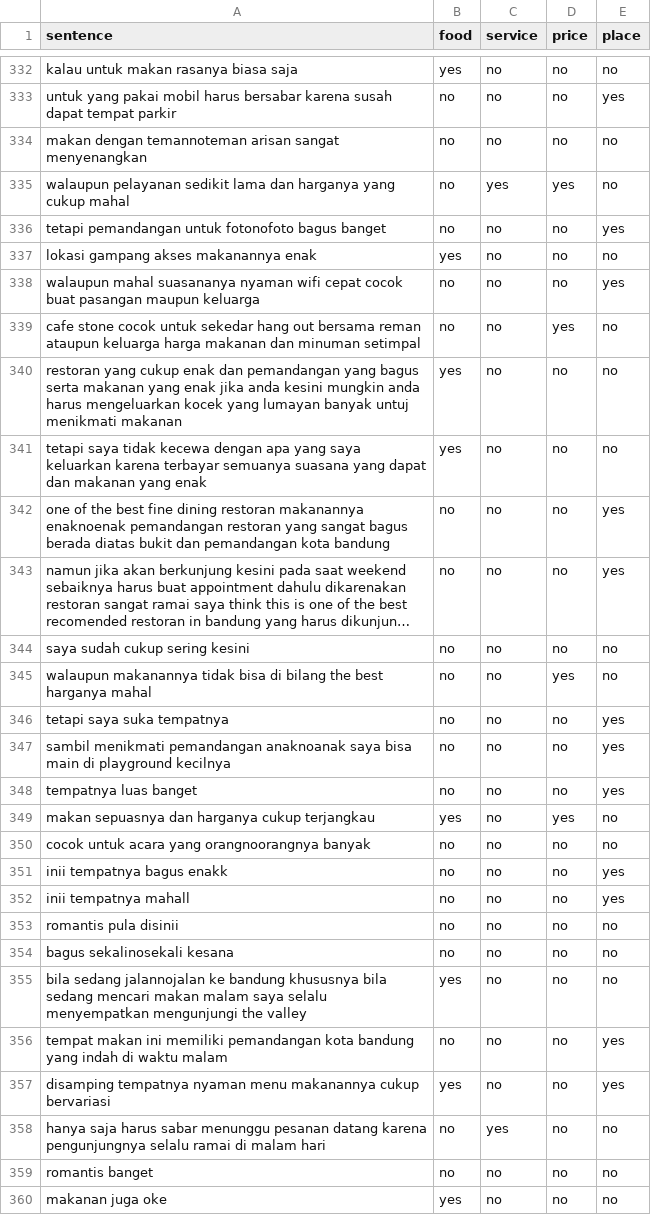
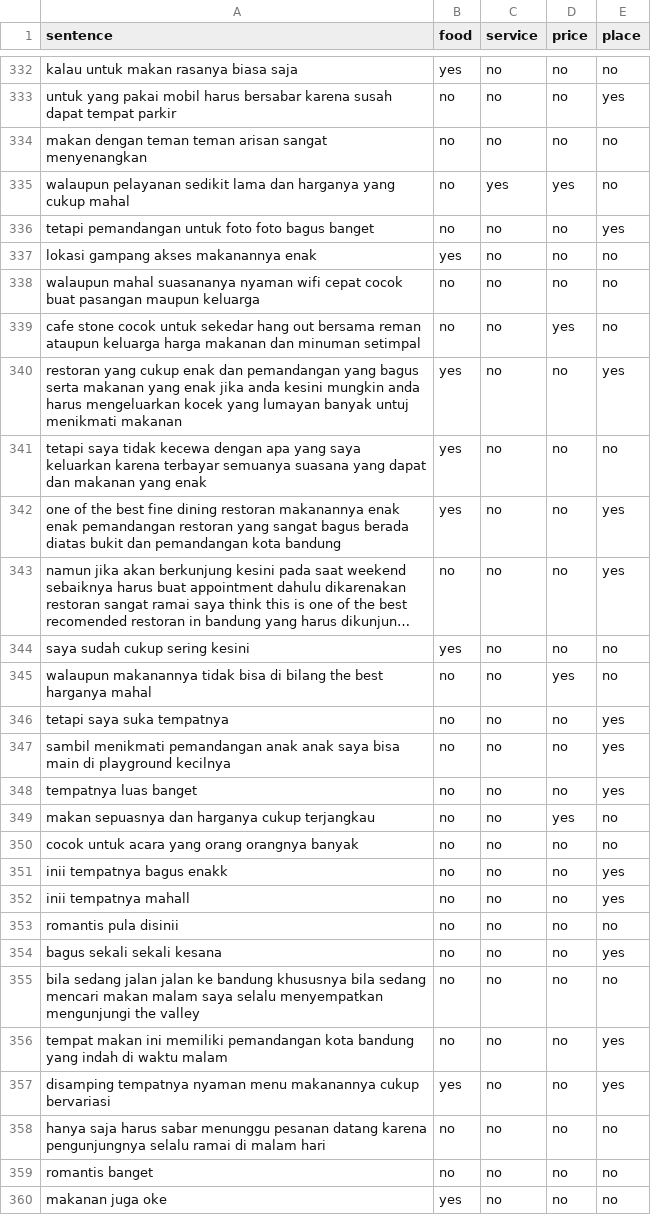
Before and after one commit to devina-ekawati/absa-indonesia, a CSV file: data/category_extraction/result_test_data_cumulative.csv, drawn as a sheet; only a part is shown, gaps mark what is left out; long unchanged cells end in …; the diff covers the shown part only; the diff names each change by its address in the sheet, - before the commit and + after, or states it on an @@ line.

```diff
--- a/data/category_extraction/result_test_data_cumulative.csv
+++ b/data/category_extraction/result_test_data_cumulative.csv
-A334 (sentence): makan dengan temannoteman arisan sangat…
+A334 (sentence): makan dengan teman teman arisan sangat…
-A336 (sentence): …pemandangan untuk fotonofoto bagus banget
+A336 (sentence): …pemandangan untuk foto foto bagus banget
-E338 (place): yes
+E338 (place): no
-E340 (place): no
+E340 (place): yes
-A342 (sentence): …restoran makanannya enaknoenak pemandangan restoran…
+A342 (sentence): …restoran makanannya enak enak pemandangan restoran…
-B342 (food): no
+B342 (food): yes
-B344 (food): no
+B344 (food): yes
-A347 (sentence): …menikmati pemandangan anaknoanak saya bisa…
+A347 (sentence): …menikmati pemandangan anak anak saya bisa…
-B349 (food): yes
+B349 (food): no
-A350 (sentence): cocok untuk acara yang orangnoorangnya banyak
+A350 (sentence): cocok untuk acara yang orang orangnya banyak
-A354 (sentence): bagus sekalinosekali kesana
+A354 (sentence): bagus sekali sekali kesana
-E354 (place): no
+E354 (place): yes
-A355 (sentence): bila sedang jalannojalan ke bandung…
+A355 (sentence): bila sedang jalan jalan ke bandung…
-B355 (food): yes
+B355 (food): no
-C358 (service): yes
+C358 (service): no
```
Also changed, not shown: 132 edited cells elsewhere in this file, data/category_extraction/test_data_cumulative.csv, 32 other files.
